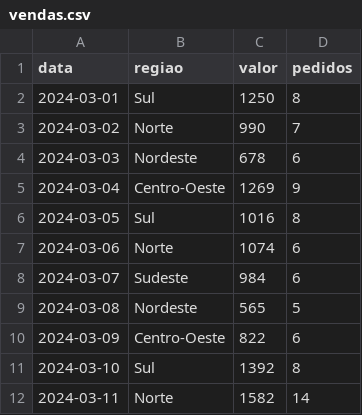
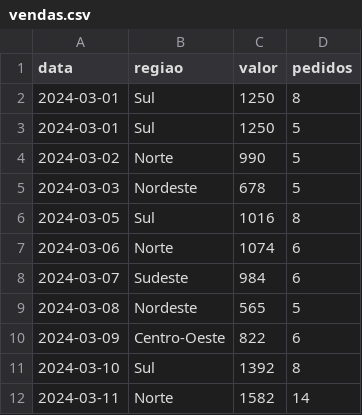
Before and after one commit to LipeEdwards/projeto-vendas, a CSV file: projeto-vendas/vendas.csv, drawn as a sheet; only a part is shown.

Commit message:
Update vendas.csv

```diff
--- a/projeto-vendas/vendas.csv
+++ b/projeto-vendas/vendas.csv
@@ -2,5 +2,5 @@ data,regiao,valor,pedidos
 2024-03-01,Sul,1250,8
-2024-03-02,Norte,990,7
-2024-03-03,Nordeste,678,6
-2024-03-04,Centro-Oeste,1269,9
+2024-03-01,Sul,1250,5
+2024-03-02,Norte,990,5
+2024-03-03,Nordeste,678,5
 2024-03-05,Sul,1016,8
```
